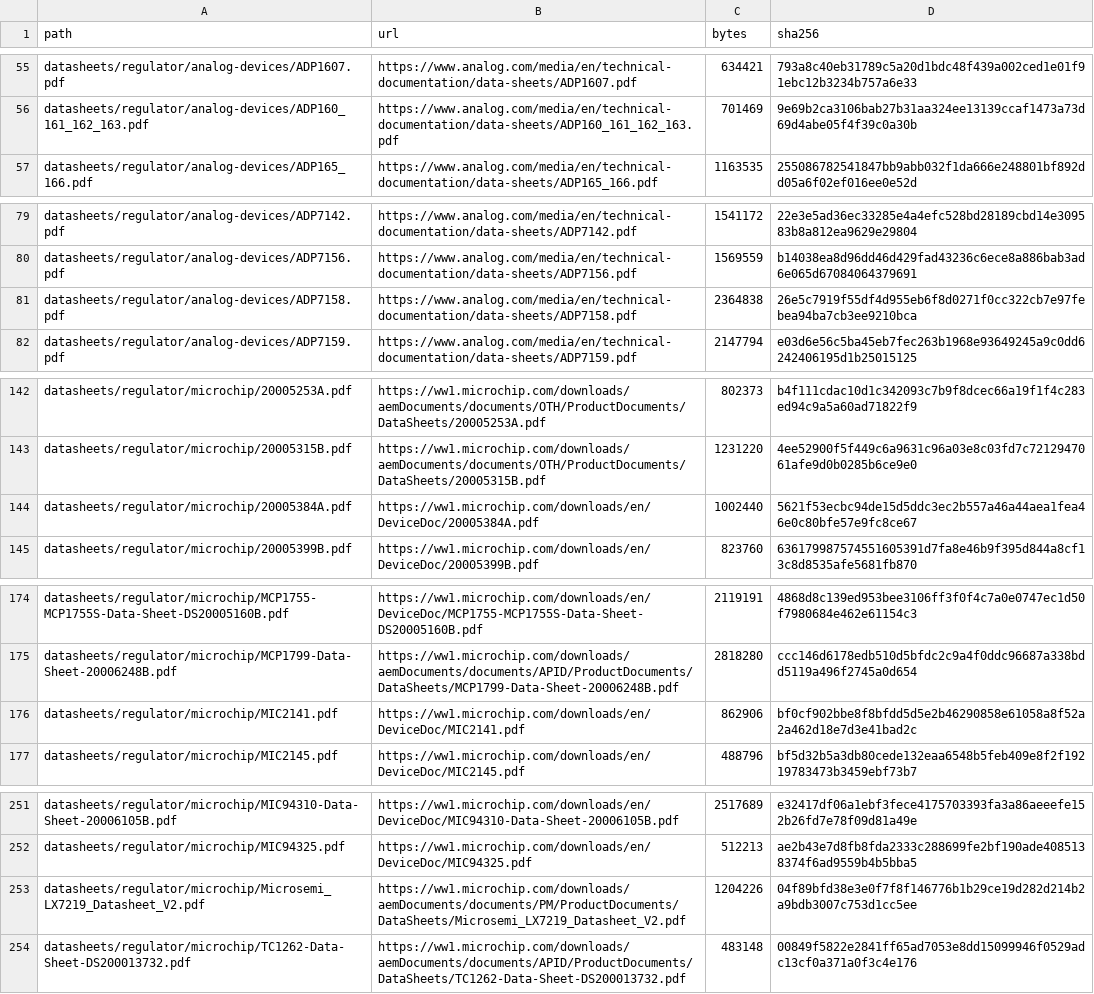
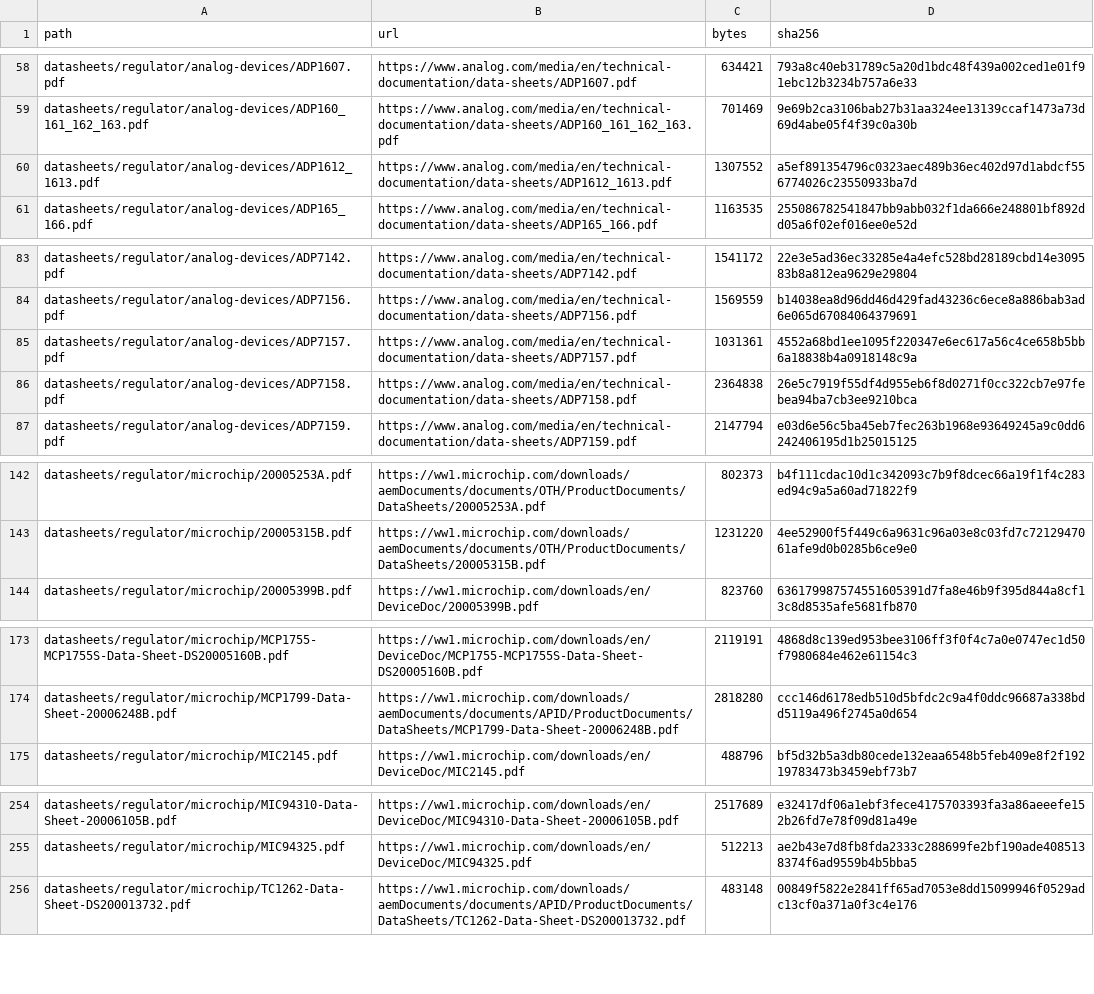
Before and after one commit to zaun/schematical, a TSV file: datasheets/regulator/datasheets.tsv, drawn as a sheet; only a part is shown, gaps mark what is left out; the diff covers the shown part only.

Commit message:
plan-42-C: refill datasheets, skipped parts after the overrides

```diff
--- a/datasheets/regulator/datasheets.tsv
+++ b/datasheets/regulator/datasheets.tsv
@@ -56,2 +59,3 @@ datasheets/regulator/analog-devices/ADP1607.pdf	https://www.analog.com/media/en/
 datasheets/regulator/analog-devices/ADP160_161_162_163.pdf	https://www.analog.com/media/en/technical-documentation/data-sheets/ADP160_161_162_163.pdf	701469	9e69b2ca3106bab27b31aa324ee13139ccaf1473a73d69d4abe05f4f39c0a30b
+datasheets/regulator/analog-devices/ADP1612_1613.pdf	https://www.analog.com/media/en/technical-documentation/data-sheets/ADP1612_1613.pdf	1307552	a5ef891354796c0323aec489b36ec402d97d1abdcf556774026c23550933ba7d
 datasheets/regulator/analog-devices/ADP165_166.pdf	https://www.analog.com/media/en/technical-documentation/data-sheets/ADP165_166.pdf	1163535	255086782541847bb9abb032f1da666e248801bf892dd05a6f02ef016ee0e52d
@@ -80,2 +84,3 @@ datasheets/regulator/analog-devices/ADP7142.pdf	https://www.analog.com/media/en/
 datasheets/regulator/analog-devices/ADP7156.pdf	https://www.analog.com/media/en/technical-documentation/data-sheets/ADP7156.pdf	1569559	b14038ea8d96dd46d429fad43236c6ece8a886bab3ad6e065d67084064379691
+datasheets/regulator/analog-devices/ADP7157.pdf	https://www.analog.com/media/en/technical-documentation/data-sheets/ADP7157.pdf	1031361	4552a68bd1ee1095f220347e6ec617a56c4ce658b5bb6a18838b4a0918148c9a
 datasheets/regulator/analog-devices/ADP7158.pdf	https://www.analog.com/media/en/technical-documentation/data-sheets/ADP7158.pdf	2364838	26e5c7919f55df4d955eb6f8d0271f0cc322cb7e97febea94ba7cb3ee9210bca
@@ -143,3 +143,2 @@ datasheets/regulator/microchip/20005253A.pdf	https://ww1.microchip.com/downloads
 datasheets/regulator/microchip/20005315B.pdf	https://ww1.microchip.com/downloads/aemDocuments/documents/OTH/ProductDocuments/DataSheets/20005315B.pdf	1231220	4ee52900f5f449c6a9631c96a03e8c03fd7c7212947061afe9d0b0285b6ce9e0
-datasheets/regulator/microchip/20005384A.pdf	https://ww1.microchip.com/downloads/en/DeviceDoc/20005384A.pdf	1002440	5621f53ecbc94de15d5ddc3ec2b557a46a44aea1fea46e0c80bfe57e9fc8ce67
 datasheets/regulator/microchip/20005399B.pdf	https://ww1.microchip.com/downloads/en/DeviceDoc/20005399B.pdf	823760	636179987574551605391d7fa8e46b9f395d844a8cf13c8d8535afe5681fb870
@@ -175,3 +174,2 @@ datasheets/regulator/microchip/MCP1755-MCP1755S-Data-Sheet-DS20005160B.pdf	https
 datasheets/regulator/microchip/MCP1799-Data-Sheet-20006248B.pdf	https://ww1.microchip.com/downloads/aemDocuments/documents/APID/ProductDocuments/DataSheets/MCP1799-Data-Sheet-20006248B.pdf	2818280	ccc146d6178edb510d5bfdc2c9a4f0ddc96687a338bdd5119a496f2745a0d654
-datasheets/regulator/microchip/MIC2141.pdf	https://ww1.microchip.com/downloads/en/DeviceDoc/MIC2141.pdf	862906	bf0cf902bbe8f8bfdd5d5e2b46290858e61058a8f52a2a462d18e7d3e41bad2c
 datasheets/regulator/microchip/MIC2145.pdf	https://ww1.microchip.com/downloads/en/DeviceDoc/MIC2145.pdf	488796	bf5d32b5a3db80cede132eaa6548b5feb409e8f2f19219783473b3459ebf73b7
@@ -252,3 +255,2 @@ datasheets/regulator/microchip/MIC94310-Data-Sheet-20006105B.pdf	https://ww1.mic
 datasheets/regulator/microchip/MIC94325.pdf	https://ww1.microchip.com/downloads/en/DeviceDoc/MIC94325.pdf	512213	ae2b43e7d8fb8fda2333c288699fe2bf190ade4085138374f6ad9559b4b5bba5
-datasheets/regulator/microchip/Microsemi_LX7219_Datasheet_V2.pdf	https://ww1.microchip.com/downloads/aemDocuments/documents/PM/ProductDocuments/DataSheets/Microsemi_LX7219_Datasheet_V2.pdf	1204226	04f89bfd38e3e0f7f8f146776b1b29ce19d282d214b2a9bdb3007c753d1cc5ee
 datasheets/regulator/microchip/TC1262-Data-Sheet-DS200013732.pdf	https://ww1.microchip.com/downloads/aemDocuments/documents/APID/ProductDocuments/DataSheets/TC1262-Data-Sheet-DS200013732.pdf	483148	00849f5822e2841ff65ad7053e8dd15099946f0529adc13cf0a371a0f3c4e176
```
Also changed, not shown: 12 added rows and 10 removed rows elsewhere in this file, 26 other files.
